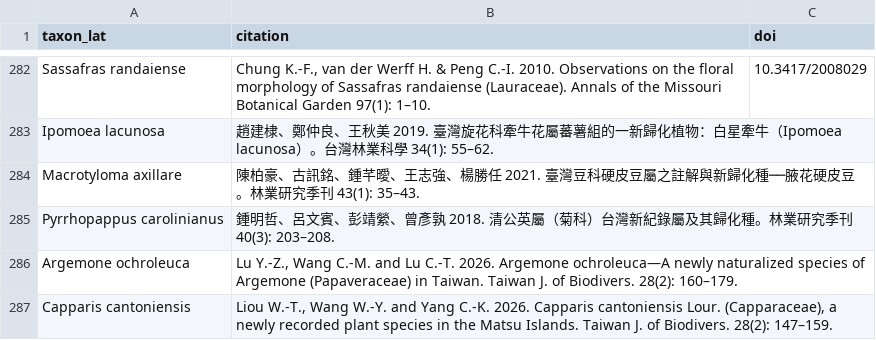
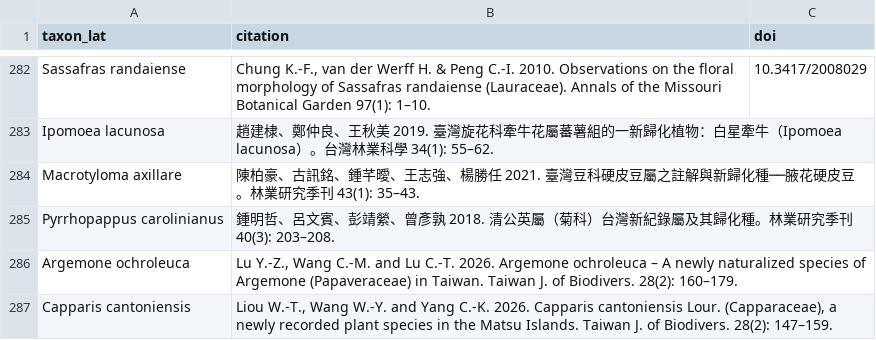
Before and after one commit to Bahamutzerox/taiwan-seed-plants, a CSV file: data/references.csv, drawn as a sheet; only a part is shown, gaps mark what is left out.

```diff
--- a/data/references.csv
+++ b/data/references.csv
@@ -285,3 +285,3 @@ Macrotyloma axillare,"陳柏豪、古訊銘、鍾芊曖、王志強、楊勝任
 Pyrrhopappus carolinianus,"鍾明哲、呂文賓、彭靖縈、曾彥孰 2018. 清公英屬（菊科）台灣新紀錄屬及其歸化種。林業研究季刊 40(3): 203–208.",
-Argemone ochroleuca,"Lu Y.-Z., Wang C.-M. and Lu C.-T. 2026. Argemone ochroleuca—A newly naturalized species of Argemone (Papaveraceae) in Taiwan. Taiwan J. of Biodivers. 28(2): 160–179.",
+Argemone ochroleuca,"Lu Y.-Z., Wang C.-M. and Lu C.-T. 2026. Argemone ochroleuca – A newly naturalized species of Argemone (Papaveraceae) in Taiwan. Taiwan J. of Biodivers. 28(2): 160–179.",
 Capparis cantoniensis,"Liou W.-T., Wang W.-Y. and Yang C.-K. 2026. Capparis cantoniensis Lour. (Capparaceae), a newly recorded plant species in the Matsu Islands. Taiwan J. of Biodivers. 28(2): 147–159.",
```
